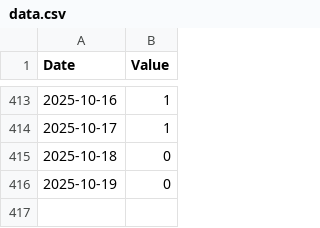
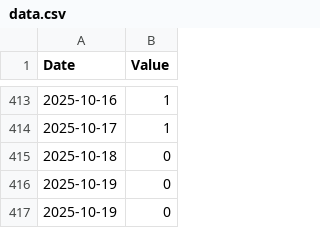
Before and after one commit to lu1aat/montevideo-gris, a CSV file: data.csv, drawn as a sheet; only a part is shown, gaps mark what is left out; the diff names each change by its address in the sheet, - before the commit and + after, or states it on an @@ line.

Commit message:
Data 2025-10-19 (auto)

```diff
--- a/data.csv
+++ b/data.csv
+row 417: 2025-10-19 | 0
```
